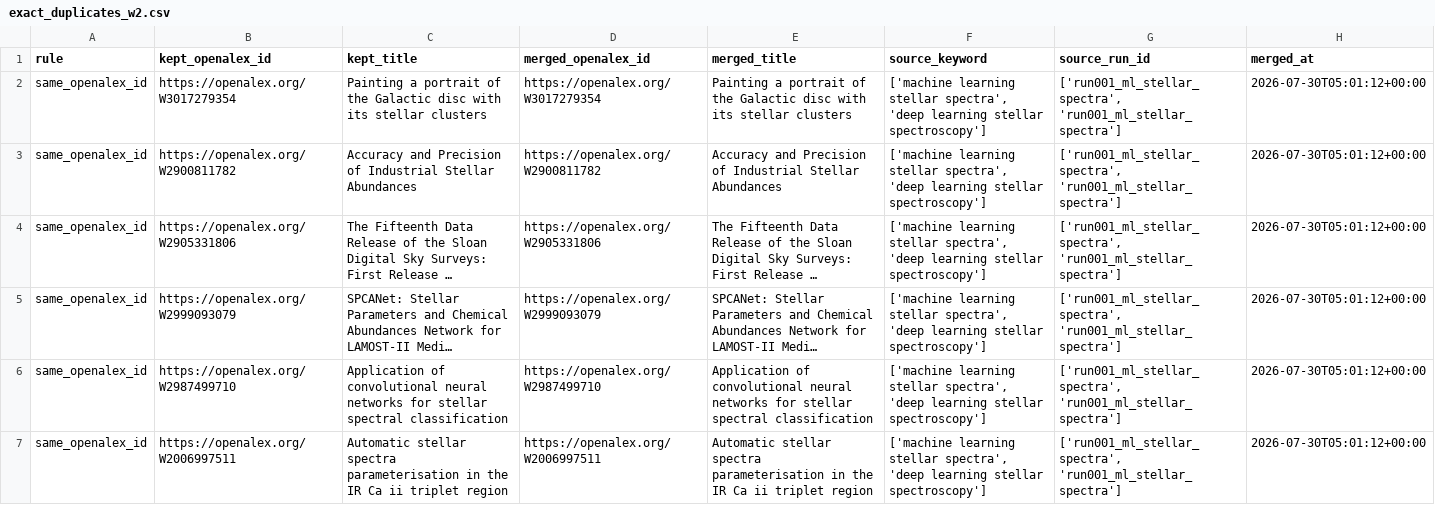
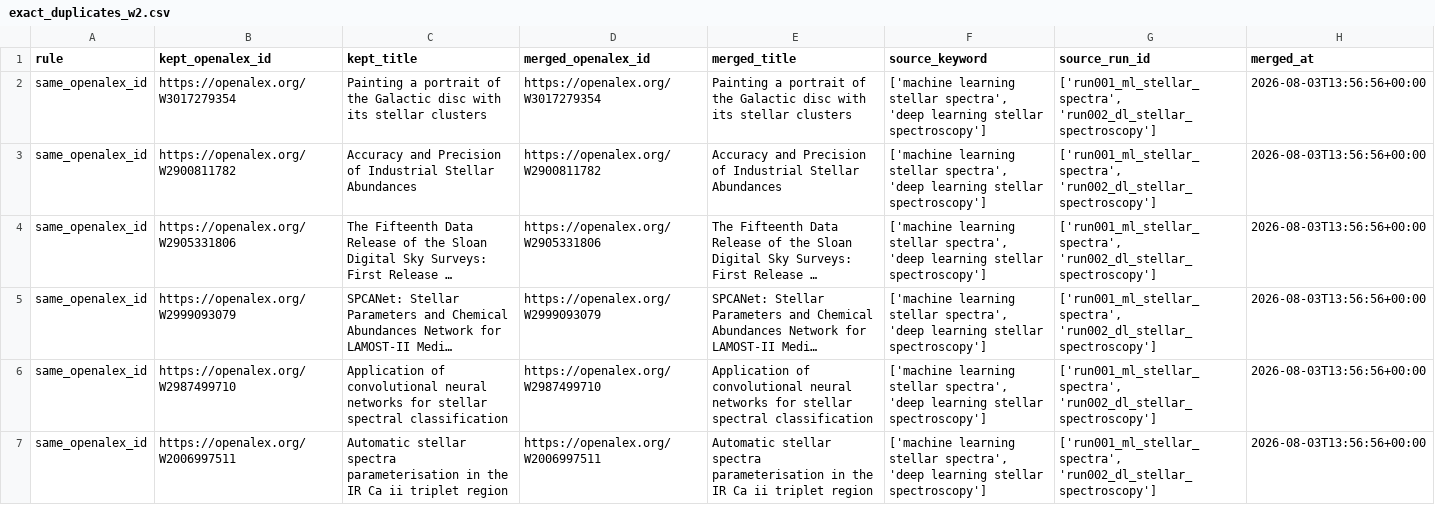
Before and after one commit to ZicanLiu/ai-literature-intelligence, a CSV file: data/analysis/w2_dedup/exact_duplicates_w2.csv, drawn as a sheet; only a part is shown; long unchanged cells end in …; the diff covers the shown part only; the diff names each change by its address in the sheet, - before the commit and + after, or states it on an @@ line.

Commit message:
fix: 修复去重边界规则并完善结果复现
- run_id 修正: combined_w2_raw.csv 重新从两份原始查询生成
- 空相似度: jaccard/sequence/author_overlap 双方空时返回 0.0
- same_title_no_id 限制: 仅双方 openalex_id 和 doi 都为空时自动合并
- 空标题跳过: 疑似匹配时任意一侧标准化标题为空则跳过
- 测试强化: 检查具体 ID/pair/run_id, 新增7个测试 (27→34)
- 结果生成入口: app/review_duplicates.py --generate
- 全量测试: 41 passed (34 dedup + 7 output_runs)

```diff
--- a/data/analysis/w2_dedup/exact_duplicates_w2.csv
+++ b/data/analysis/w2_dedup/exact_duplicates_w2.csv
-G2:G7 (source_run_id): ['run001_ml_stellar_spectra', 'run001_ml_stellar_spectra']
+G2:G7 (source_run_id): ['run001_ml_stellar_spectra', 'run002_dl_stellar_spectroscopy']
-H2:H7 (merged_at): 2026-07-30T05:01:12+00:00
+H2:H7 (merged_at): 2026-08-03T13:56:56+00:00
```
Also changed, not shown: 10 edited cells elsewhere in this file, data/analysis/w2_dedup/dedup_summary_w2.csv, data/review/suspected_duplicates_w2.csv, 7 other files.
